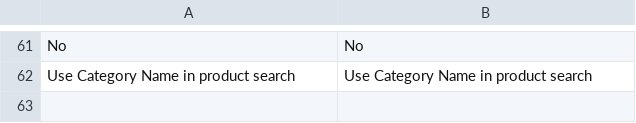
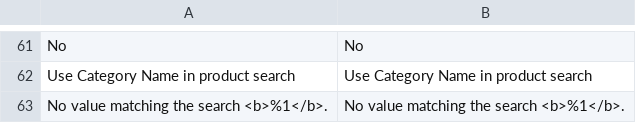
Before and after one commit to rbayet/module-elasticsuite-catalog, a CSV file: i18n/en_US.csv, drawn as a sheet; only a part is shown, gaps mark what is left out.

```diff
--- a/i18n/en_US.csv
+++ b/i18n/en_US.csv
@@ -62 +62,2 @@ No,No
 "Use Category Name in product search","Use Category Name in product search"
+"No value matching the search <b>%1</b>.","No value matching the search <b>%1</b>."
```
Also changed, not shown: i18n/fr_FR.csv, 1 other file.
